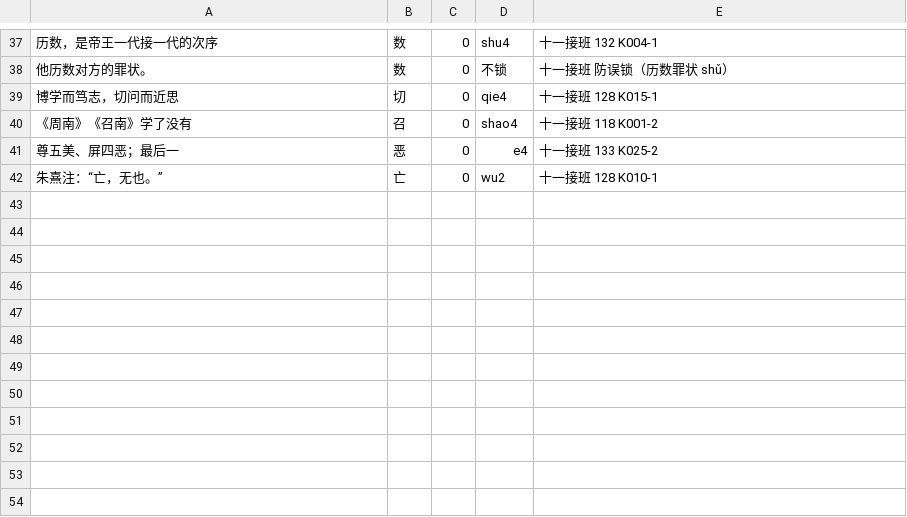
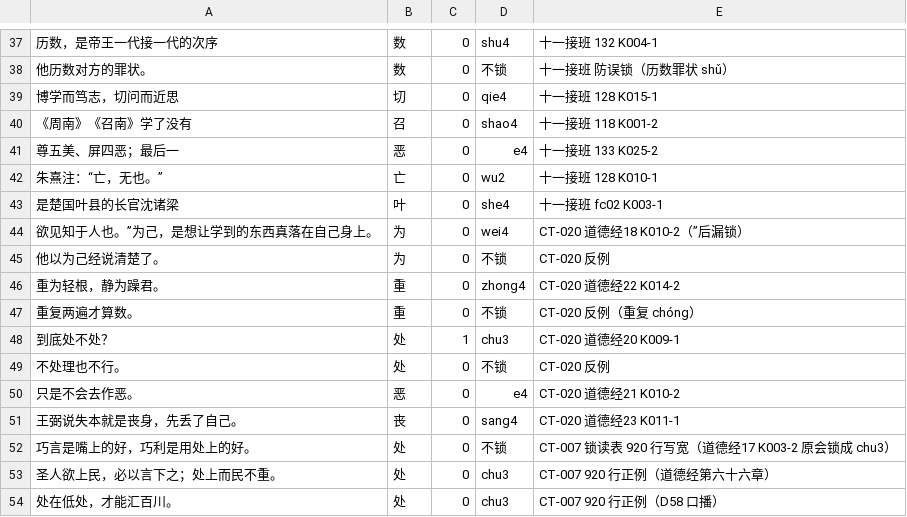
Before and after one commit to davidokant/yikonglu-img, a TSV file: pojie/锁读回归例句.tsv, drawn as a sheet; only a part is shown, gaps mark what is left out; the diff names each change by its address in the sheet, - before the commit and + after, or states it on an @@ line.

```diff
--- a/pojie/锁读回归例句.tsv
+++ b/pojie/锁读回归例句.tsv
+row 43: 是楚国叶县的长官沈诸梁 | 叶 | 0 | she4 | 十一接班 fc02 K003-1
+row 44: 欲见知于人也。”为己，是想让学到的东西真落在自己身上。 | 为 | 0 | wei4 | CT-020 道德经18 K010-2（”后漏锁）
+row 45: 他以为己经说清楚了。 | 为 | 0 | 不锁 | CT-020 反例
+row 46: 重为轻根，静为躁君。 | 重 | 0 | zhong4 | CT-020 道德经22 K014-2
+row 47: 重复两遍才算数。 | 重 | 0 | 不锁 | CT-020 反例（重复 chóng）
+row 48: 到底处不处？ | 处 | 1 | chu3 | CT-020 道德经20 K009-1
+row 49: 不处理也不行。 | 处 | 0 | 不锁 | CT-020 反例
+row 50: 只是不会去作恶。 | 恶 | 0 | e4 | CT-020 道德经21 K010-2
+row 51: 王弼说失本就是丧身，先丢了自己。 | 丧 | 0 | sang4 | CT-020 道德经23 K011-1
+row 52: 巧言是嘴上的好，巧利是用处上的好。 | 处 | 0 | 不锁 | CT-007 锁读表 920 行写宽（道德经17 K003-2 原会锁成 chu3）
+row 53: 圣人欲上民，必以言下之；处上而民不重。 | 处 | 0 | chu3 | CT-007 920 行正例（道德经第六十六章）
+row 54: 处在低处，才能汇百川。 | 处 | 0 | chu3 | CT-007 920 行正例（D58 口播）
```
Also changed, not shown: pojie/phon.tsv, 1 other file.
